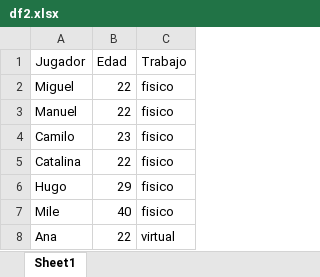
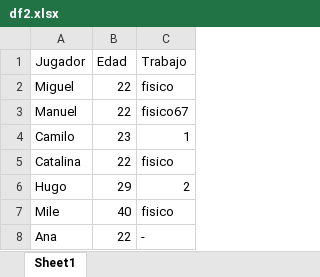
Before and after one commit to Nezzu14/Automatizaciones, an Excel workbook: df2.xlsx, sheet Sheet1, drawn as a sheet; values as stored, in another font and other column widths than the file's, no borders; the diff names each change by its address in the sheet, - before the commit and + after, or states it on an @@ line.

```diff
--- a/df2.xlsx (sheet Sheet1)
+++ b/df2.xlsx (sheet Sheet1)
-C3 (Trabajo): fisico
+C3 (Trabajo): fisico67
-C4 (Trabajo): fisico
+C4 (Trabajo): 1
-C6 (Trabajo): fisico
+C6 (Trabajo): 2
-C8 (Trabajo): virtual
+C8 (Trabajo): -
```
Also changed, not shown: df1.xlsx, 8 other files.
